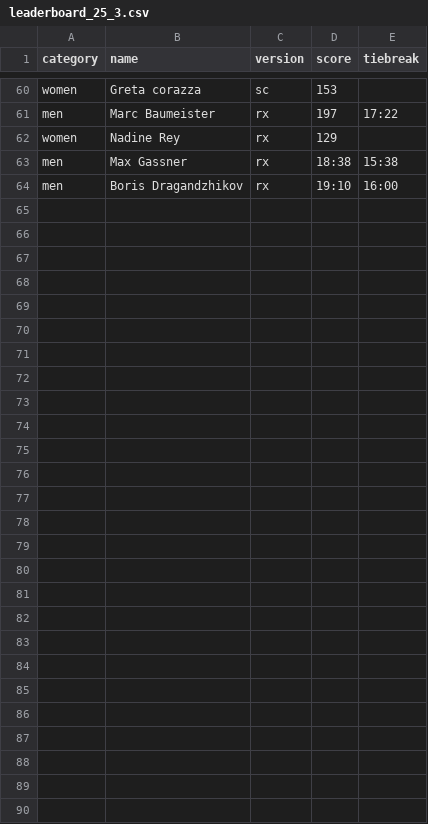
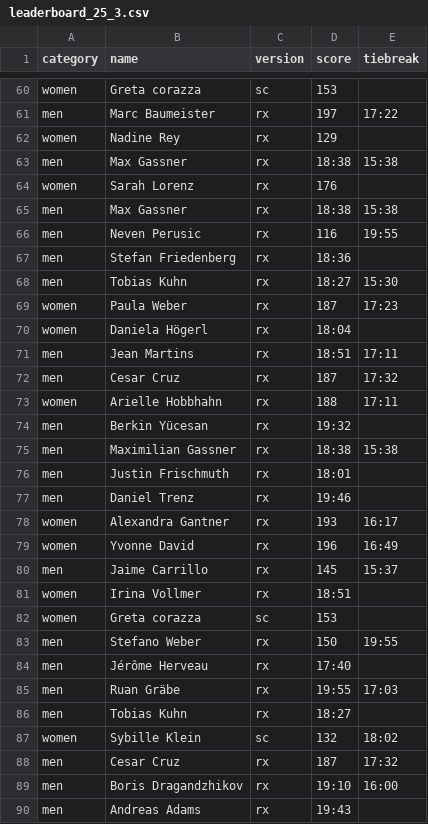
Before and after one commit to borislavdrag/cfmleaderboard, a CSV file: leaderboard_25_3.csv, drawn as a sheet; only a part is shown, gaps mark what is left out.

Commit message:
leaderboard update

```diff
--- a/leaderboard_25_3.csv
+++ b/leaderboard_25_3.csv
@@ -63,2 +63,28 @@ women,Nadine Rey,rx,129,
 men,Max Gassner,rx,18:38,15:38
+women,Sarah Lorenz,rx,176,
+men,Max Gassner,rx,18:38,15:38
+men,Neven Perusic,rx,116,19:55
+men,Stefan Friedenberg,rx,18:36,
+men,Tobias Kuhn,rx,18:27,15:30
+women,Paula Weber,rx,187,17:23
+women,Daniela Högerl,rx,18:04,
+men,Jean Martins,rx,18:51,17:11
+men,Cesar Cruz,rx,187,17:32
+women,Arielle Hobbhahn,rx,188,17:11
+men,Berkin Yücesan,rx,19:32,
+men,Maximilian Gassner,rx,18:38,15:38
+men,Justin Frischmuth,rx,18:01,
+men,Daniel Trenz,rx,19:46,
+women,Alexandra Gantner,rx,193,16:17
+women,Yvonne David,rx,196,16:49
+men,Jaime Carrillo,rx,145,15:37
+women,Irina Vollmer,rx,18:51,
+women,Greta corazza,sc,153,
+men,Stefano Weber,rx,150,19:55
+men,Jérôme Herveau,rx,17:40,
+men,Ruan Gräbe,rx,19:55,17:03
+men,Tobias Kuhn,rx,18:27,
+women,Sybille Klein,sc,132,18:02
+men,Cesar Cruz,rx,187,17:32
 men,Boris Dragandzhikov,rx,19:10,16:00
+men,Andreas Adams,rx,19:43,
```
